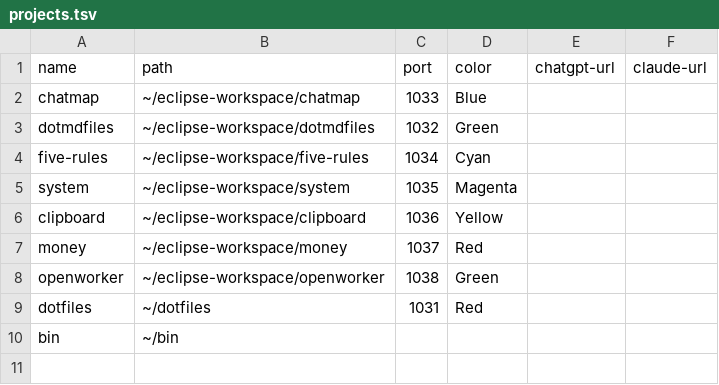
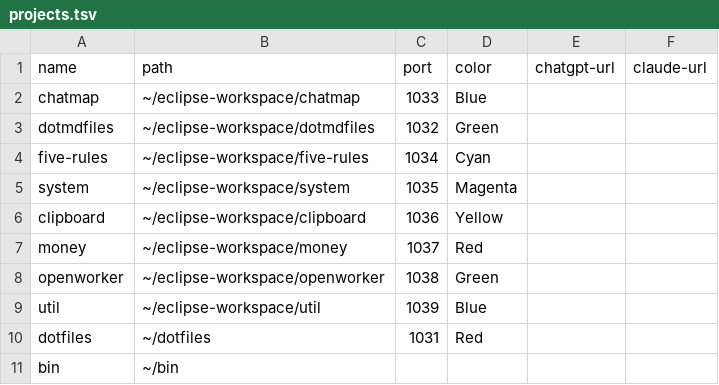
Before and after one commit to rtayek/system, a TSV file: projects.tsv, drawn as a sheet.

Commit message:
Add util to project registry

```diff
--- a/projects.tsv
+++ b/projects.tsv
@@ -8,2 +8,3 @@ money	~/eclipse-workspace/money	1037	Red
 openworker	~/eclipse-workspace/openworker	1038	Green		
+util	~/eclipse-workspace/util	1039	Blue		
 dotfiles	~/dotfiles	1031	Red		
```
